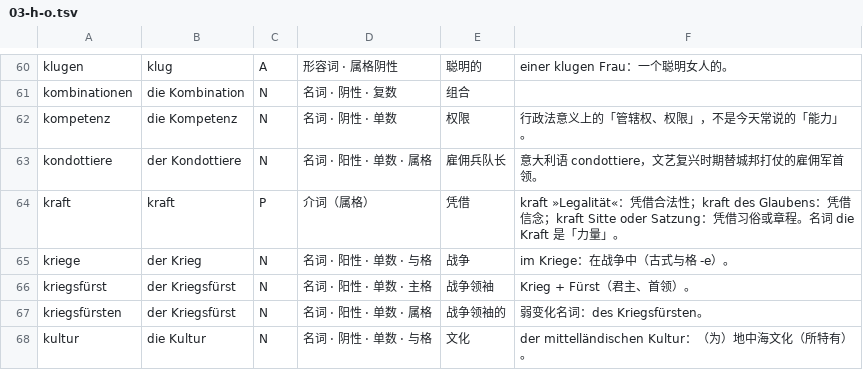
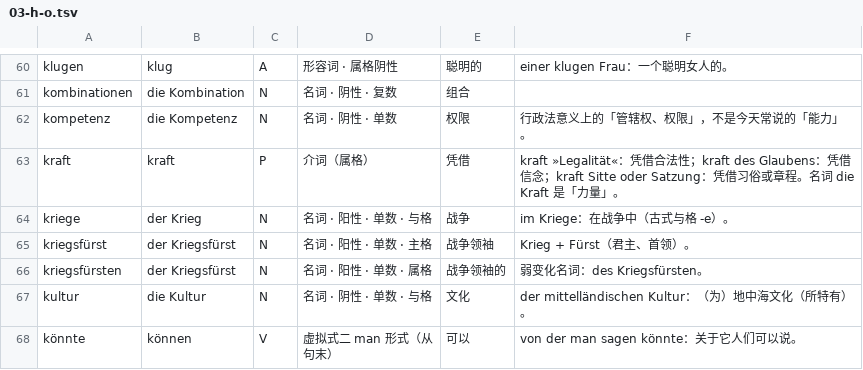
Before and after one commit to letsEstel/lesepult, a TSV file: books/weber-politik/lexicon/03-h-o.tsv, drawn as a sheet; only a part is shown, gaps mark what is left out; the shorter side is filled out with more unchanged rows.

```diff
--- a/books/weber-politik/lexicon/03-h-o.tsv
+++ b/books/weber-politik/lexicon/03-h-o.tsv
@@ -62,3 +62,2 @@ kombinationen|die Kombination|N|名词 · 阴性 · 复数|组合|
 kompetenz|die Kompetenz|N|名词 · 阴性 · 单数|权限|行政法意义上的「管辖权、权限」，不是今天常说的「能力」。
-kondottiere|der Kondottiere|N|名词 · 阳性 · 单数 · 属格|雇佣兵队长|意大利语 condottiere，文艺复兴时期替城邦打仗的雇佣军首领。
 kraft|kraft|P|介词（属格）|凭借|kraft »Legalität«：凭借合法性；kraft des Glaubens：凭借信念；kraft Sitte oder Satzung：凭借习俗或章程。名词 die Kraft 是「力量」。
```
Also changed, not shown: books/weber-politik/lexicon/01-a-d.tsv, books/weber-politik/lexicon/04-p-z.tsv, 11 other files.
